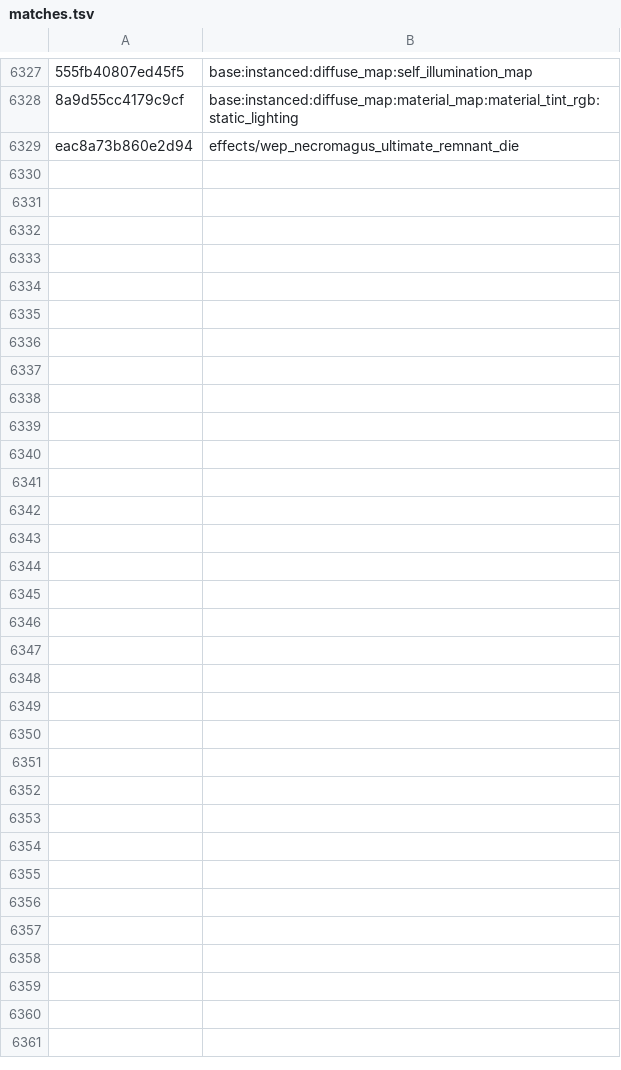
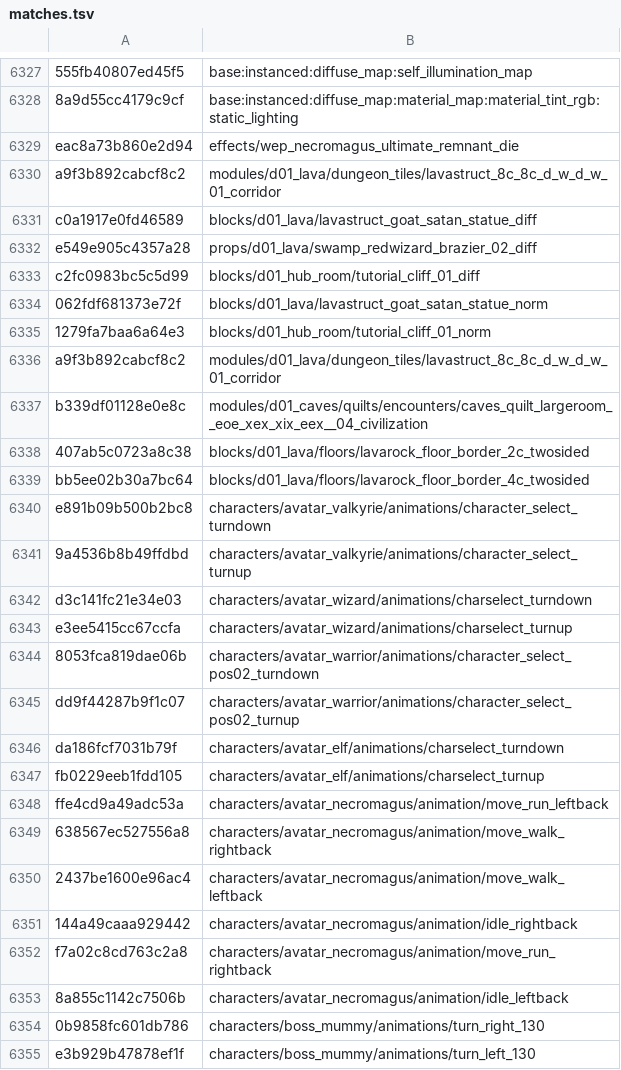
Before and after one commit to SavageDuck26/Gauntlet-Delve, a TSV file: Data/matches.tsv, drawn as a sheet; only a part is shown, gaps mark what is left out; the diff names each change by its address in the sheet, - before the commit and + after, or states it on an @@ line.

Commit message:
Names: HD2 engine sync, export-corpus miner, animation/level/unit hits
- sync src/ with the HD2 fork: --preserve-case, --thin, GPU/WGSL and substitute support\n- add tools/make_export_vocab.py (mined GLB material/node/mesh names + named bodies)\n- list_game_bundles.py: --shipped-only / --exclude-bundle so installed mods stay out of the catalogue\n- recover 16 animations, 2 lavarock floor borders, the lava corridor tile and 5 textures; refresh catalogue, overlay, matches and progress

```diff
--- a/Data/matches.tsv
+++ b/Data/matches.tsv
+row 6330: a9f3b892cabcf8c2 | modules/d01_lava/dungeon_tiles/lavastruct_8c_8c_d_w_d_w_01_corridor
+row 6331: c0a1917e0fd46589 | blocks/d01_lava/lavastruct_goat_satan_statue_diff
+row 6332: e549e905c4357a28 | props/d01_lava/swamp_redwizard_brazier_02_diff
+row 6333: c2fc0983bc5c5d99 | blocks/d01_hub_room/tutorial_cliff_01_diff
+row 6334: 062fdf681373e72f | blocks/d01_lava/lavastruct_goat_satan_statue_norm
+row 6335: 1279fa7baa6a64e3 | blocks/d01_hub_room/tutorial_cliff_01_norm
+row 6336: a9f3b892cabcf8c2 | modules/d01_lava/dungeon_tiles/lavastruct_8c_8c_d_w_d_w_01_corridor
+row 6337: b339df01128e0e8c | modules/d01_caves/quilts/encounters/caves_quilt_largeroom__eoe_xex_xix_eex__04_civilization
+row 6338: 407ab5c0723a8c38 | blocks/d01_lava/floors/lavarock_floor_border_2c_twosided
+row 6339: bb5ee02b30a7bc64 | blocks/d01_lava/floors/lavarock_floor_border_4c_twosided
+row 6340: e891b09b500b2bc8 | characters/avatar_valkyrie/animations/character_select_turndown
+row 6341: 9a4536b8b49ffdbd | characters/avatar_valkyrie/animations/character_select_turnup
+row 6342: d3c141fc21e34e03 | characters/avatar_wizard/animations/charselect_turndown
+row 6343: e3ee5415cc67ccfa | characters/avatar_wizard/animations/charselect_turnup
+row 6344: 8053fca819dae06b | characters/avatar_warrior/animations/character_select_pos02_turndown
+row 6345: dd9f44287b9f1c07 | characters/avatar_warrior/animations/character_select_pos02_turnup
+row 6346: da186fcf7031b79f | characters/avatar_elf/animations/charselect_turndown
+row 6347: fb0229eeb1fdd105 | characters/avatar_elf/animations/charselect_turnup
+row 6348: ffe4cd9a49adc53a | characters/avatar_necromagus/animation/move_run_leftback
+row 6349: 638567ec527556a8 | characters/avatar_necromagus/animation/move_walk_rightback
+row 6350: 2437be1600e96ac4 | characters/avatar_necromagus/animation/move_walk_leftback
+row 6351: 144a49caaa929442 | characters/avatar_necromagus/animation/idle_rightback
+row 6352: f7a02c8cd763c2a8 | characters/avatar_necromagus/animation/move_run_rightback
+row 6353: 8a855c1142c7506b | characters/avatar_necromagus/animation/idle_leftback
+row 6354: 0b9858fc601db786 | characters/boss_mummy/animations/turn_right_130
+row 6355: e3b929b47878ef1f | characters/boss_mummy/animations/turn_left_130
```
Also changed, not shown: Data/bundle_manifest/09_reachability.tsv, Data/bundle_manifest/10_unresolved_master.tsv, 21 other files.
